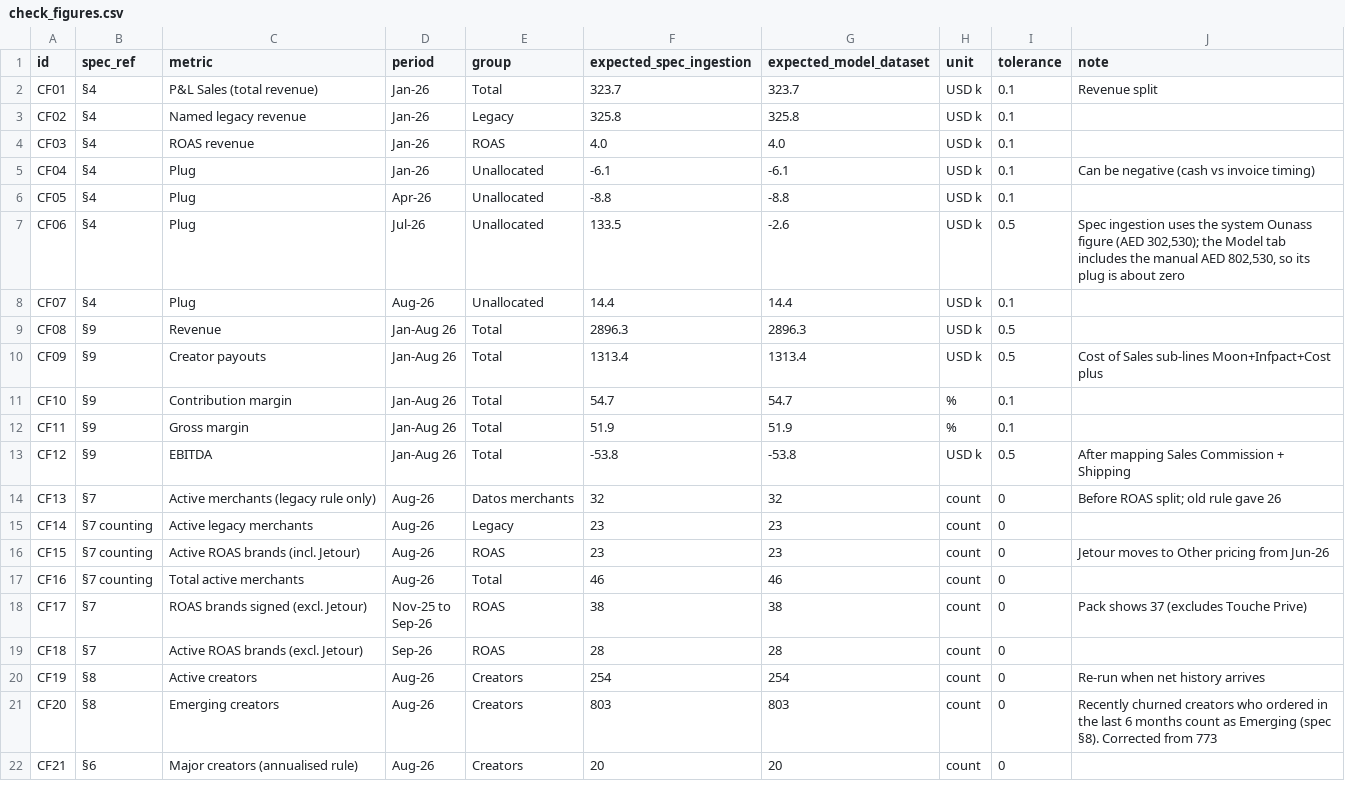
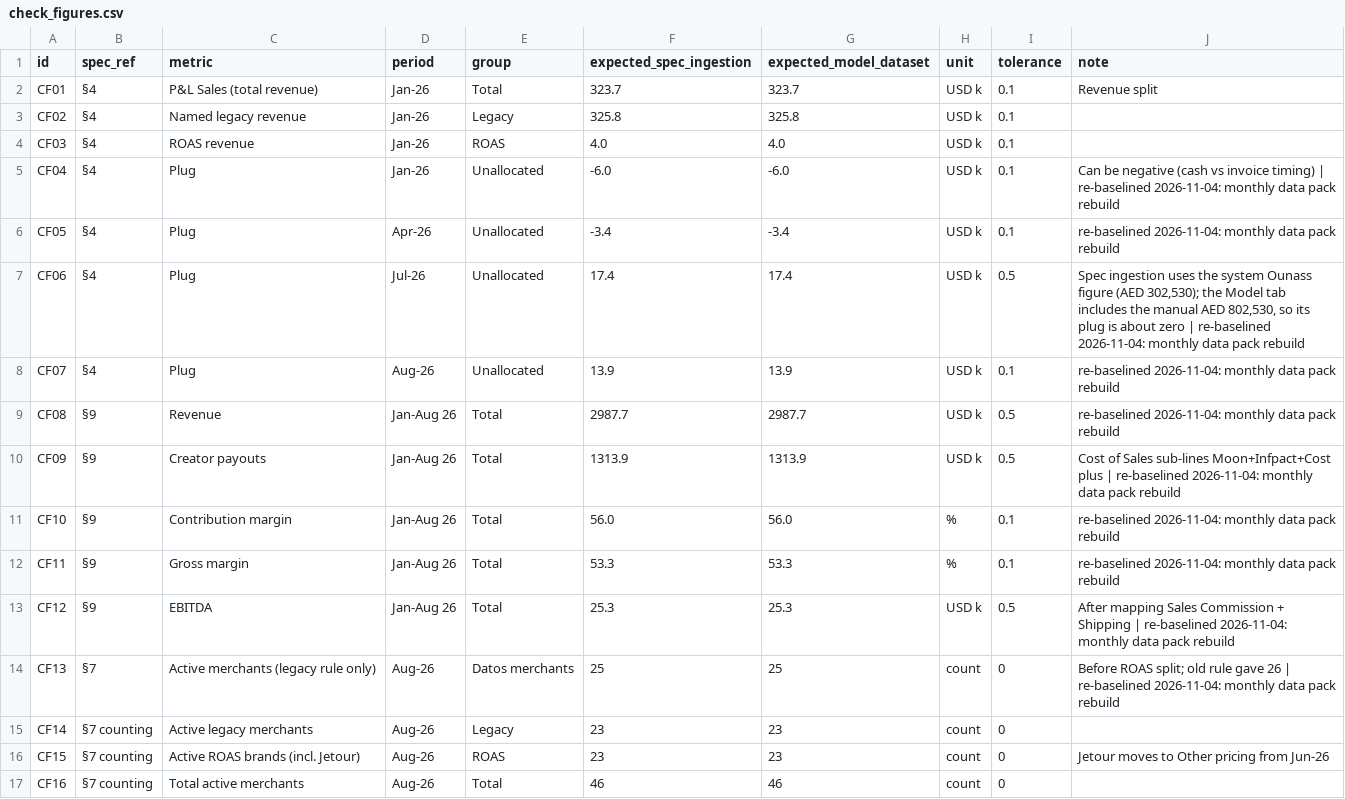
Before and after one commit to haseebmalik-afk/Monthly-Model-Moontech, a CSV file: pipeline/check_figures.csv, drawn as a sheet; only a part is shown; the shorter side is filled out with more unchanged rows; the diff covers the shown part only.

```diff
--- a/pipeline/check_figures.csv
+++ b/pipeline/check_figures.csv
@@ -4,12 +4,12 @@ CF02,§4,Named legacy revenue,Jan-26,Legacy,325.8,325.8,USD k,0.1,
 CF03,§4,ROAS revenue,Jan-26,ROAS,4.0,4.0,USD k,0.1,
-CF04,§4,Plug,Jan-26,Unallocated,-6.1,-6.1,USD k,0.1,Can be negative (cash vs invoice timing)
-CF05,§4,Plug,Apr-26,Unallocated,-8.8,-8.8,USD k,0.1,
-CF06,§4,Plug,Jul-26,Unallocated,133.5,-2.6,USD k,0.5,"Spec ingestion uses the system Ounass figure (AED 302,530); the Model tab includes the manual AED 802,530, so its plug is about zero"
-CF07,§4,Plug,Aug-26,Unallocated,14.4,14.4,USD k,0.1,
-CF08,§9,Revenue,Jan-Aug 26,Total,2896.3,2896.3,USD k,0.5,
-CF09,§9,Creator payouts,Jan-Aug 26,Total,1313.4,1313.4,USD k,0.5,Cost of Sales sub-lines Moon+Infpact+Cost plus
-CF10,§9,Contribution margin,Jan-Aug 26,Total,54.7,54.7,%,0.1,
-CF11,§9,Gross margin,Jan-Aug 26,Total,51.9,51.9,%,0.1,
-CF12,§9,EBITDA,Jan-Aug 26,Total,-53.8,-53.8,USD k,0.5,After mapping Sales Commission + Shipping
-CF13,§7,Active merchants (legacy rule only),Aug-26,Datos merchants,32,32,count,0,Before ROAS split; old rule gave 26
+CF04,§4,Plug,Jan-26,Unallocated,-6.0,-6.0,USD k,0.1,Can be negative (cash vs invoice timing) | re-baselined 2026-11-04: monthly data pack rebuild
+CF05,§4,Plug,Apr-26,Unallocated,-3.4,-3.4,USD k,0.1,re-baselined 2026-11-04: monthly data pack rebuild
+CF06,§4,Plug,Jul-26,Unallocated,17.4,17.4,USD k,0.5,"Spec ingestion uses the system Ounass figure (AED 302,530); the Model tab includes the manual AED 802,530, so its plug is about zero | re-baselined 2026-11-04: monthly data pack rebuild"
+CF07,§4,Plug,Aug-26,Unallocated,13.9,13.9,USD k,0.1,re-baselined 2026-11-04: monthly data pack rebuild
+CF08,§9,Revenue,Jan-Aug 26,Total,2987.7,2987.7,USD k,0.5,re-baselined 2026-11-04: monthly data pack rebuild
+CF09,§9,Creator payouts,Jan-Aug 26,Total,1313.9,1313.9,USD k,0.5,Cost of Sales sub-lines Moon+Infpact+Cost plus | re-baselined 2026-11-04: monthly data pack rebuild
+CF10,§9,Contribution margin,Jan-Aug 26,Total,56.0,56.0,%,0.1,re-baselined 2026-11-04: monthly data pack rebuild
+CF11,§9,Gross margin,Jan-Aug 26,Total,53.3,53.3,%,0.1,re-baselined 2026-11-04: monthly data pack rebuild
+CF12,§9,EBITDA,Jan-Aug 26,Total,25.3,25.3,USD k,0.5,After mapping Sales Commission + Shipping | re-baselined 2026-11-04: monthly data pack rebuild
+CF13,§7,Active merchants (legacy rule only),Aug-26,Datos merchants,25,25,count,0,Before ROAS split; old rule gave 26 | re-baselined 2026-11-04: monthly data pack rebuild
 CF14,§7 counting,Active legacy merchants,Aug-26,Legacy,23,23,count,0,
```
Also changed, not shown: 31 edited cells elsewhere in this file, 6 other files.
